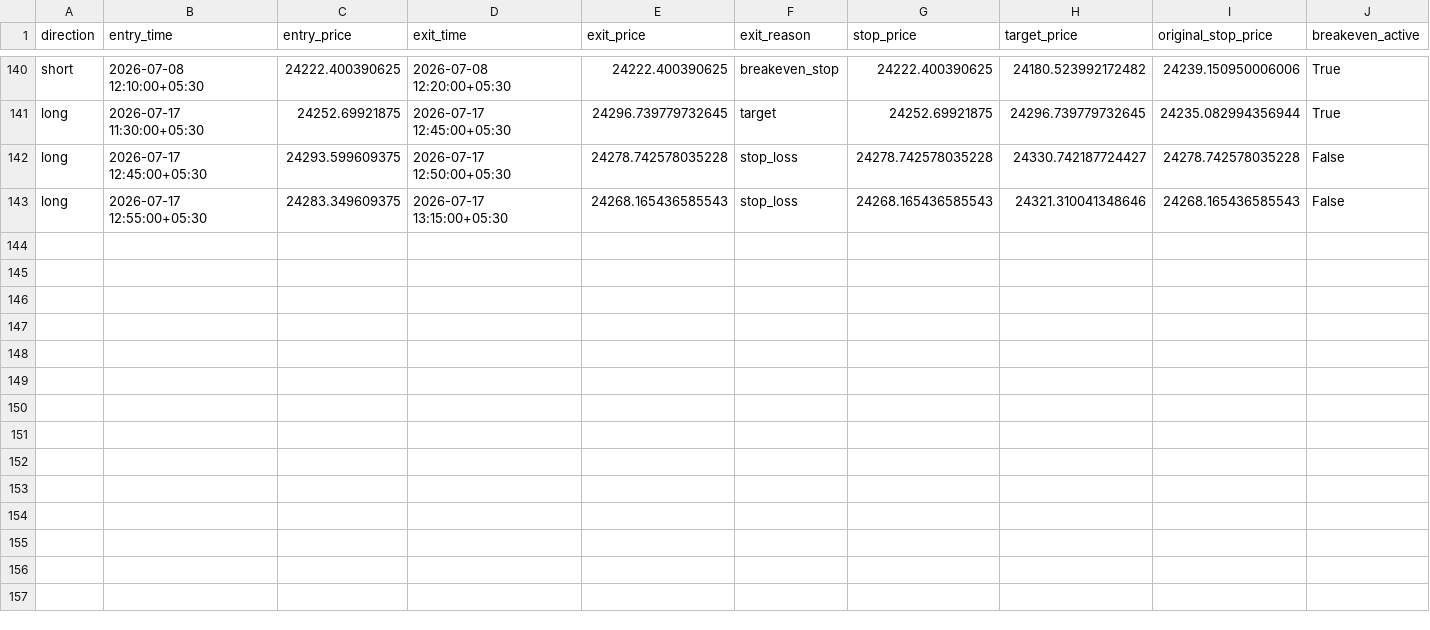
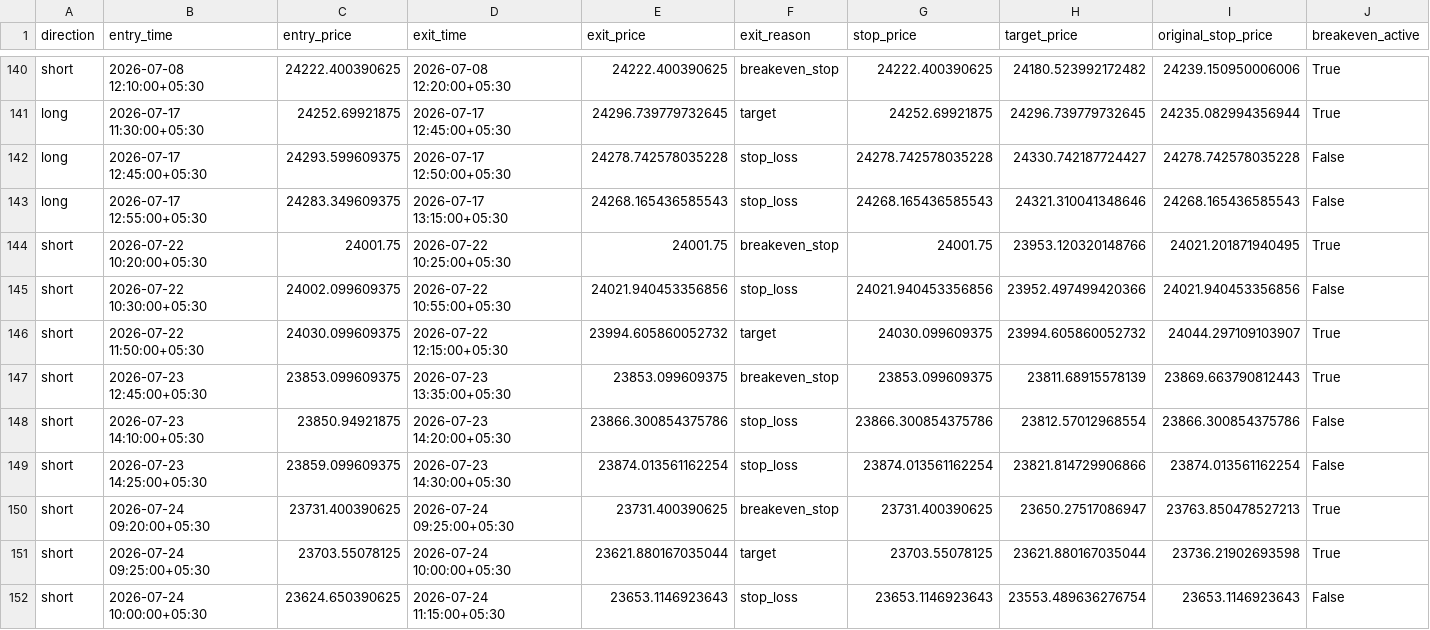
Before and after one commit to JJN8805/nifty-vwap-bot, a CSV file: reports/backtest_trades.csv, drawn as a sheet; only a part is shown, gaps mark what is left out; rows hold the shown columns only; the diff names each change by its address in the sheet, - before the commit and + after, or states it on an @@ line.

```diff
--- a/reports/backtest_trades.csv
+++ b/reports/backtest_trades.csv
+row 144: short | 2026-07-22 10:20:00+05:30 | 24001.75 | 2026-07-22 10:25:00+05:30 | 24001.75 | breakeven_stop | 24001.75 | 23953.120320148766 | 24021.201871940495 | True
+row 145: short | 2026-07-22 10:30:00+05:30 | 24002.099609375 | 2026-07-22 10:55:00+05:30 | 24021.940453356856 | stop_loss | 24021.940453356856 | 23952.497499420366 | 24021.940453356856 | False
+row 146: short | 2026-07-22 11:50:00+05:30 | 24030.099609375 | 2026-07-22 12:15:00+05:30 | 23994.605860052732 | target | 24030.099609375 | 23994.605860052732 | 24044.297109103907 | True
+row 147: short | 2026-07-23 12:45:00+05:30 | 23853.099609375 | 2026-07-23 13:35:00+05:30 | 23853.099609375 | breakeven_stop | 23853.099609375 | 23811.68915578139 | 23869.663790812443 | True
+row 148: short | 2026-07-23 14:10:00+05:30 | 23850.94921875 | 2026-07-23 14:20:00+05:30 | 23866.300854375786 | stop_loss | 23866.300854375786 | 23812.57012968554 | 23866.300854375786 | False
+row 149: short | 2026-07-23 14:25:00+05:30 | 23859.099609375 | 2026-07-23 14:30:00+05:30 | 23874.013561162254 | stop_loss | 23874.013561162254 | 23821.814729906866 | 23874.013561162254 | False
+row 150: short | 2026-07-24 09:20:00+05:30 | 23731.400390625 | 2026-07-24 09:25:00+05:30 | 23731.400390625 | breakeven_stop | 23731.400390625 | 23650.27517086947 | 23763.850478527213 | True
+row 151: short | 2026-07-24 09:25:00+05:30 | 23703.55078125 | 2026-07-24 10:00:00+05:30 | 23621.880167035044 | target | 23703.55078125 | 23621.880167035044 | 23736.21902693598 | True
+row 152: short | 2026-07-24 10:00:00+05:30 | 23624.650390625 | 2026-07-24 11:15:00+05:30 | 23653.1146923643 | stop_loss | 23653.1146923643 | 23553.489636276754 | 23653.1146923643 | False
```
Also changed, not shown: 1 other file.
